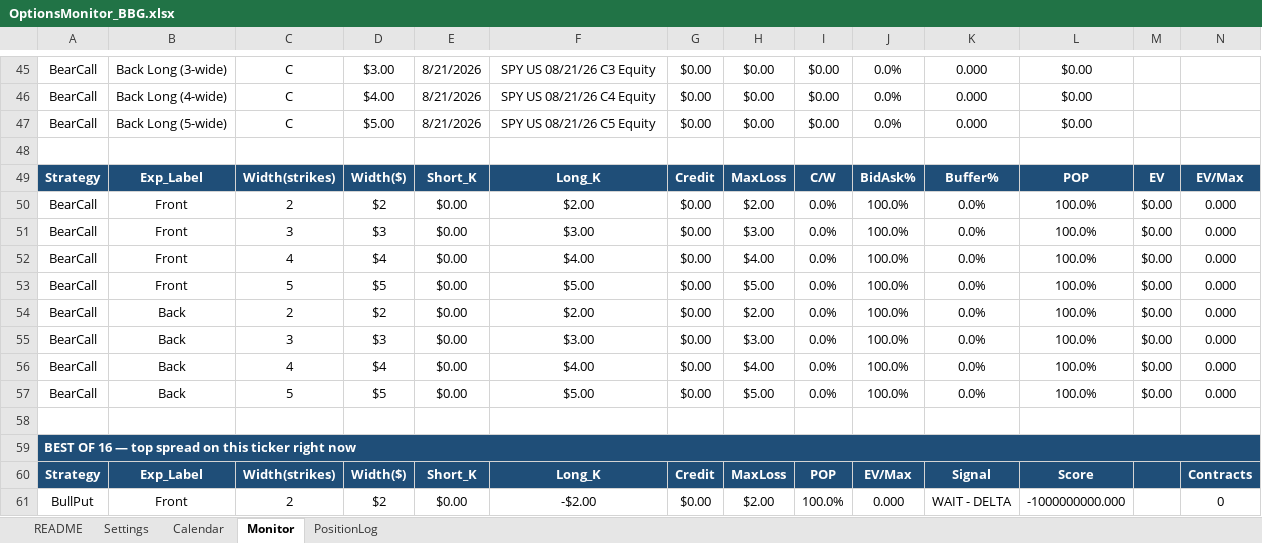
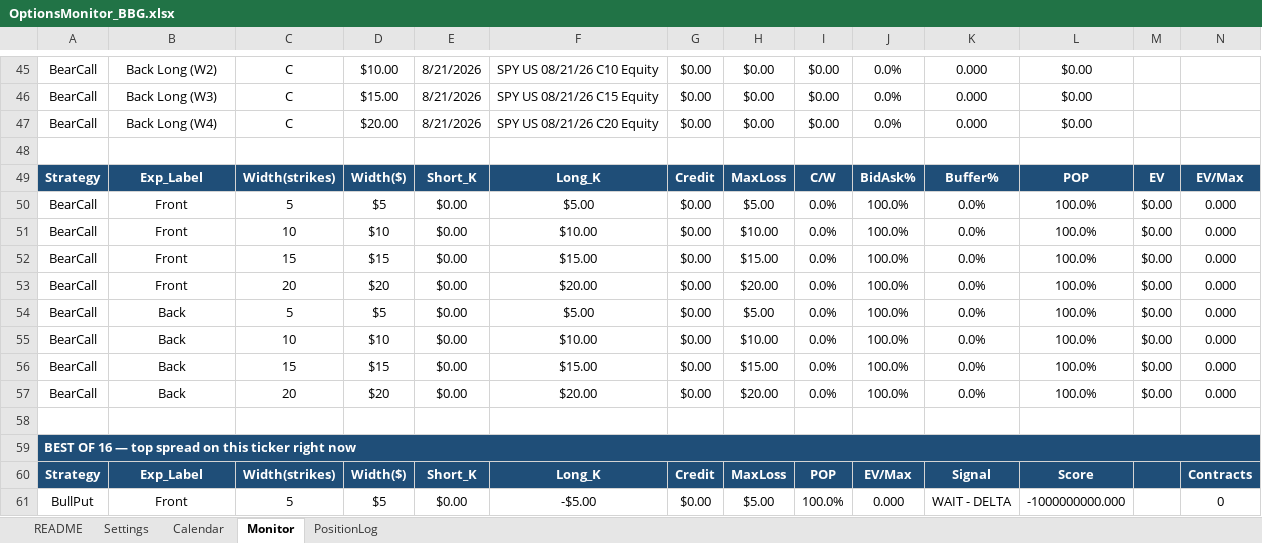
Before and after one commit to thebetorojas-stack/Data, an Excel workbook: OptionsMonitor_BBG.xlsx, sheet Monitor, drawn as a sheet; only a part is shown, gaps mark what is left out; values as stored, in another font and other column widths than the file's, no borders; conditional formats not drawn; removed rows and columns are numbered as before the commit, all else as after; rows hold the shown columns only; the diff covers the shown part only; the diff names each change by its address in the sheet, - before the commit and + after, or states it on an @@ line.

```diff
--- a/OptionsMonitor_BBG.xlsx (sheet Monitor)
+++ b/OptionsMonitor_BBG.xlsx (sheet Monitor)
-B45: Back Long (3-wide)
+B45: Back Long (W2)
-D45: $3.00
+D45: $10.00
-F45: SPY US 08/21/26 C3 Equity
+F45: SPY US 08/21/26 C10 Equity
-B46: Back Long (4-wide)
+B46: Back Long (W3)
-D46: $4.00
+D46: $15.00
-F46: SPY US 08/21/26 C4 Equity
+F46: SPY US 08/21/26 C15 Equity
-B47: Back Long (5-wide)
+B47: Back Long (W4)
-D47: $5.00
+D47: $20.00
-F47: SPY US 08/21/26 C5 Equity
+F47: SPY US 08/21/26 C20 Equity
-row 50: BearCall | Front | 2 | $2 | $0.00 | $2.00 | $0.00 | $2.00 | 0.0% | 100.0% | 0.0% | 100.0% | $0.00 | 0.000
-row 51: BearCall | Front | 3 | $3 | $0.00 | $3.00 | $0.00 | $3.00 | 0.0% | 100.0% | 0.0% | 100.0% | $0.00 | 0.000
-row 52: BearCall | Front | 4 | $4 | $0.00 | $4.00 | $0.00 | $4.00 | 0.0% | 100.0% | 0.0% | 100.0% | $0.00 | 0.000
-B51:B53: Back
+B51:B53: Front
-C51: 2
+C51: 10
-D51: $2
+D51: $10
-F51: $2.00
+F51: $10.00
-H51: $2.00
+H51: $10.00
-C52: 3
+C52: 15
-D52: $3
+D52: $15
-F52: $3.00
+F52: $15.00
-H52: $3.00
+H52: $15.00
-C53: 4
+C53: 20
-D53: $4
+D53: $20
-F53: $4.00
+F53: $20.00
-H53: $4.00
+H53: $20.00
+row 55: BearCall | Back | 10 | $10 | $0.00 | $10.00 | $0.00 | $10.00 | 0.0% | 100.0% | 0.0% | 100.0% | $0.00 | 0.000
+row 56: BearCall | Back | 15 | $15 | $0.00 | $15.00 | $0.00 | $15.00 | 0.0% | 100.0% | 0.0% | 100.0% | $0.00 | 0.000
+row 57: BearCall | Back | 20 | $20 | $0.00 | $20.00 | $0.00 | $20.00 | 0.0% | 100.0% | 0.0% | 100.0% | $0.00 | 0.000
-C61: 2
+C61: 5
-D61: $2
+D61: $5
-F61: -$2.00
+F61: -$5.00
-H61: $2.00
+H61: $5.00
```
Also changed, not shown: 3 added rows, 3 removed rows, 61 edited cells and merged cells elsewhere in this sheet, formulas that keep their value.
